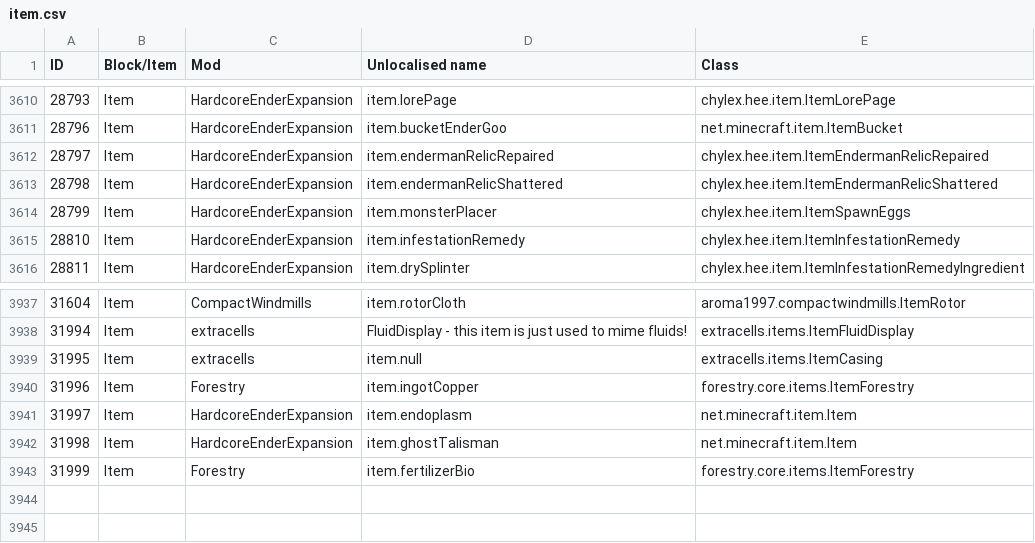
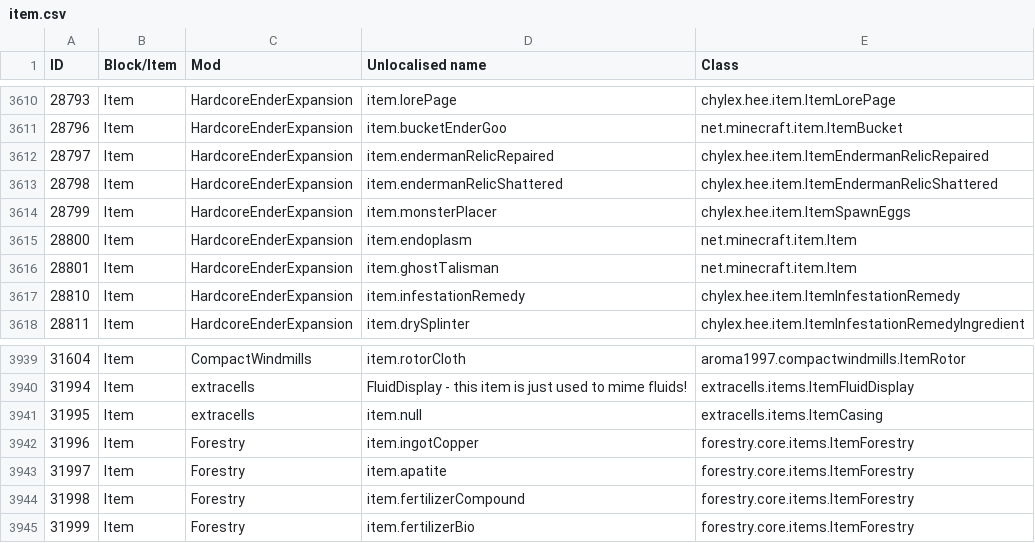
Before and after one commit to Resonant-Rise/ResonantRiseV2, a CSV file: IDMaps/item.csv, drawn as a sheet; only a part is shown, gaps mark what is left out.

```diff
--- a/IDMaps/item.csv
+++ b/IDMaps/item.csv
@@ -3614,2 +3614,4 @@ ID,Block/Item,Mod,Unlocalised name,Class
 28799,Item,HardcoreEnderExpansion,item.monsterPlacer,chylex.hee.item.ItemSpawnEggs
+28800,Item,HardcoreEnderExpansion,item.endoplasm,net.minecraft.item.Item
+28801,Item,HardcoreEnderExpansion,item.ghostTalisman,net.minecraft.item.Item
 28810,Item,HardcoreEnderExpansion,item.infestationRemedy,chylex.hee.item.ItemInfestationRemedy
@@ -3940,4 +3942,4 @@ ID,Block/Item,Mod,Unlocalised name,Class
 31996,Item,Forestry,item.ingotCopper,forestry.core.items.ItemForestry
-31997,Item,HardcoreEnderExpansion,item.endoplasm,net.minecraft.item.Item
-31998,Item,HardcoreEnderExpansion,item.ghostTalisman,net.minecraft.item.Item
+31997,Item,Forestry,item.apatite,forestry.core.items.ItemForestry
+31998,Item,Forestry,item.fertilizerCompound,forestry.core.items.ItemForestry
 31999,Item,Forestry,item.fertilizerBio,forestry.core.items.ItemForestry
```
Also changed, not shown: 2 other files.
